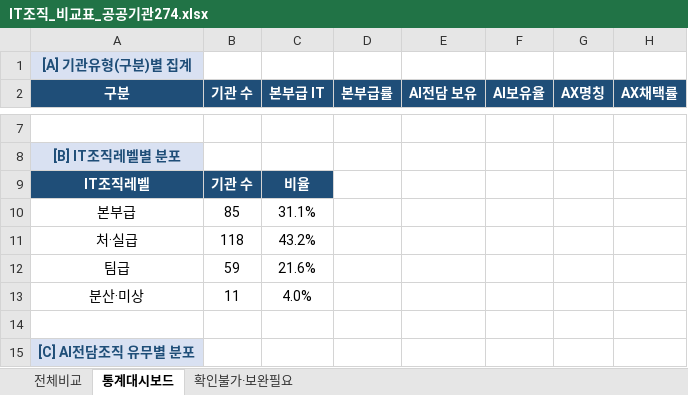
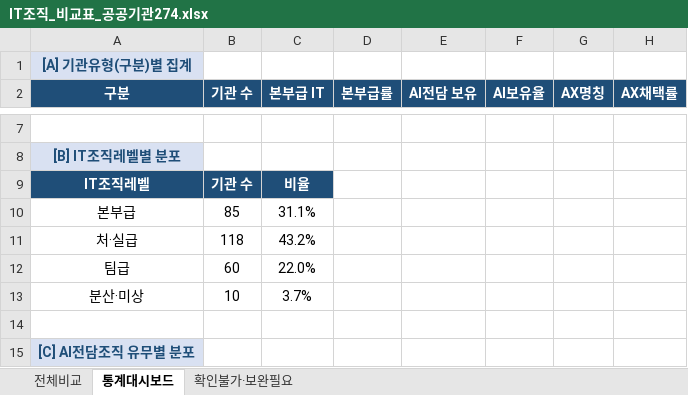
Before and after one commit to lovelyquality/korea-public-it-org-2026, an Excel workbook: IT조직_비교표_공공기관274.xlsx, sheet 통계대시보드, drawn as a sheet; only a part is shown, gaps mark what is left out; values as stored, in another font and other column widths than the file's, no borders; the diff names each change by its address in the sheet, - before the commit and + after, or states it on an @@ line.

```diff
--- a/IT조직_비교표_공공기관274.xlsx (sheet 통계대시보드)
+++ b/IT조직_비교표_공공기관274.xlsx (sheet 통계대시보드)
-B12 (기관 수): 59
+B12 (기관 수): 60
-C12 (본부급 IT): 21.6%
+C12 (본부급 IT): 22.0%
-B13 (기관 수): 11
+B13 (기관 수): 10
-C13 (본부급 IT): 4.0%
+C13 (본부급 IT): 3.7%
```
Also changed, not shown: sheet 전체비교, 2 other files.
